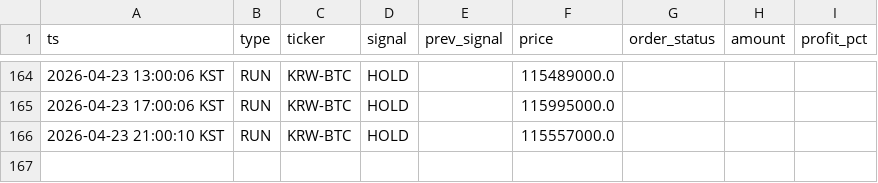
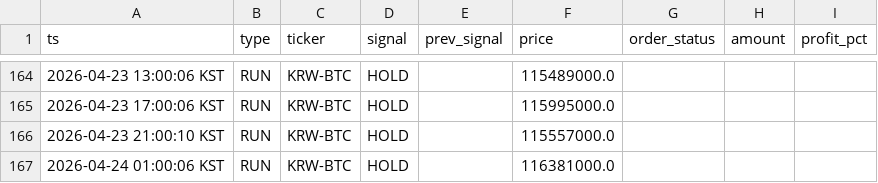
Before and after one commit to hsonicpark-star/upbit-auto-trading, a CSV file: data/trade_log.csv, drawn as a sheet; only a part is shown, gaps mark what is left out; the diff names each change by its address in the sheet, - before the commit and + after, or states it on an @@ line.

```diff
--- a/data/trade_log.csv
+++ b/data/trade_log.csv
+row 167: 2026-04-24 01:00:06 KST | RUN | KRW-BTC | HOLD |  | 116381000.0
```
Also changed, not shown: 3 other files.
